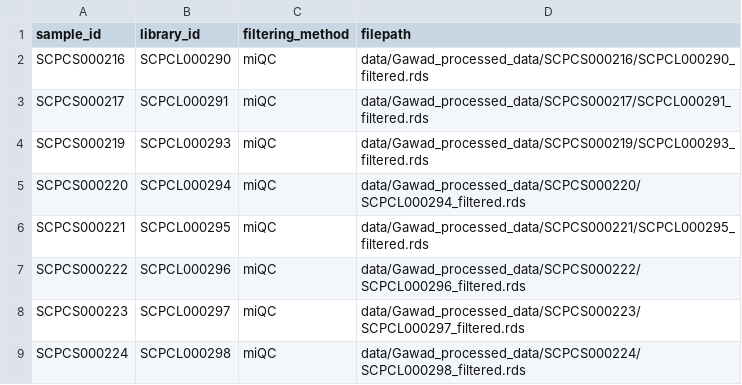
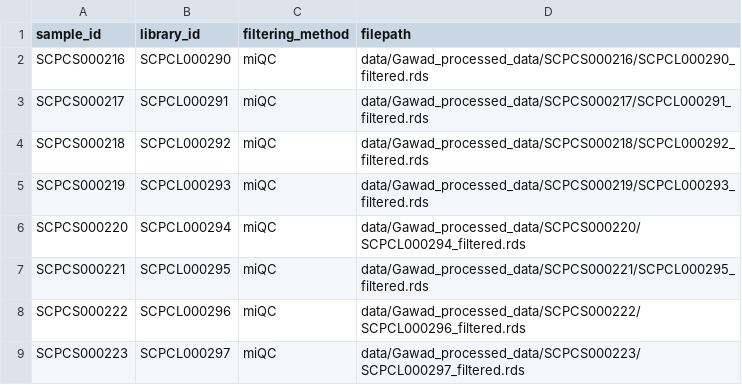
Before and after one commit to AlexsLemonade/scpca-downstream-analyses, a TSV file: project-metadata/gawad-library-metadata.tsv, drawn as a sheet; only a part is shown; the shorter side is filled out with more unchanged rows; the diff names each change by its address in the sheet, - before the commit and + after, or states it on an @@ line.

Commit message:
add missing sample back to metadata

```diff
--- a/project-metadata/gawad-library-metadata.tsv
+++ b/project-metadata/gawad-library-metadata.tsv
+row 4: SCPCS000218 | SCPCL000292 | miQC | data/Gawad_processed_data/SCPCS000218/SCPCL000292_filtered.rds
```
